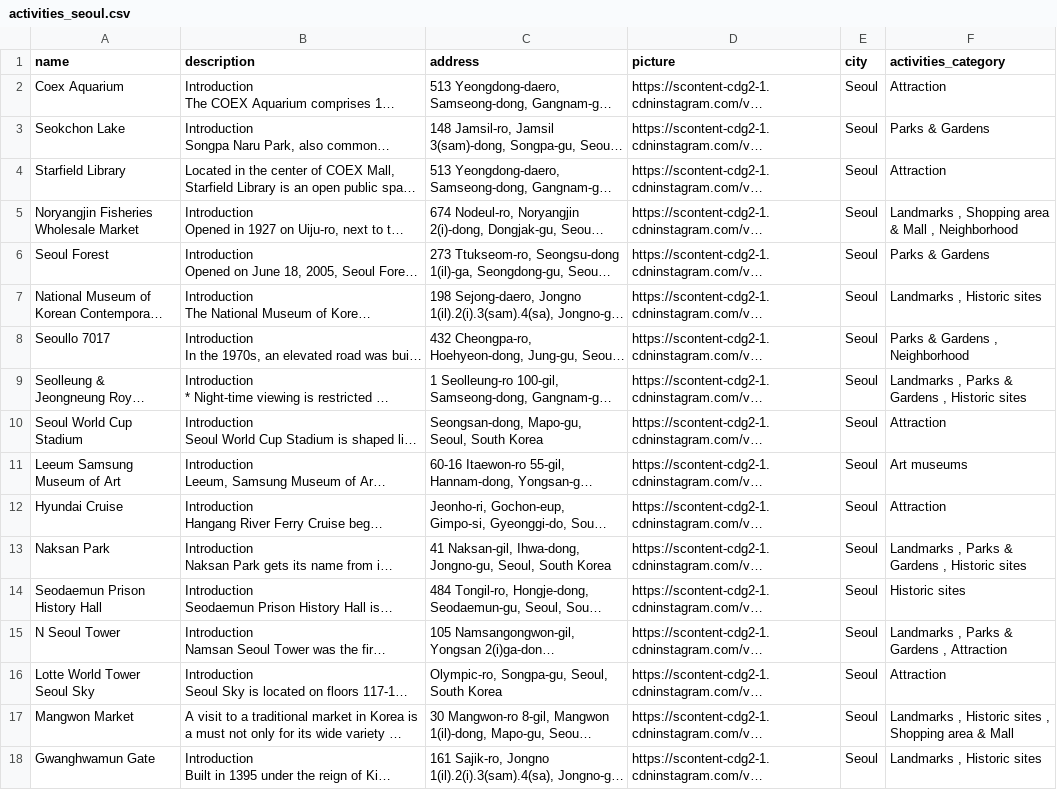
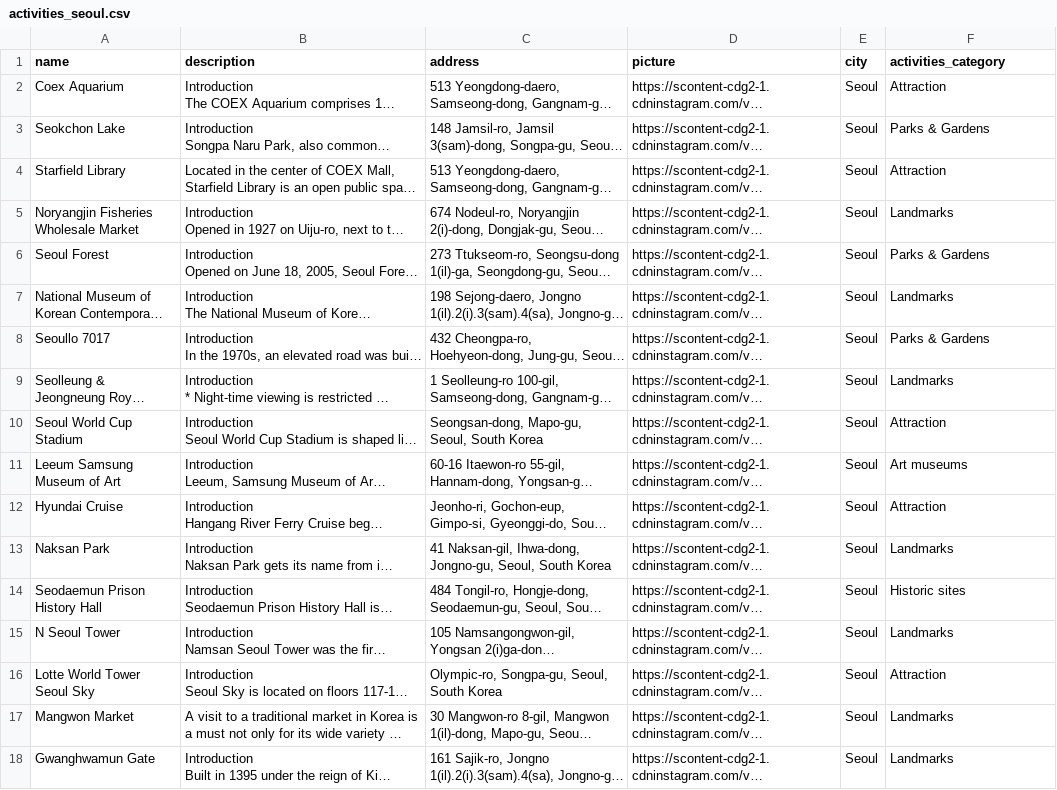
Before and after one commit to david115896/Monvoyage, a CSV file: activities_seoul.csv, drawn as a sheet; only a part is shown; long unchanged cells end in …; the diff covers the shown part only; the diff names each change by its address in the sheet, - before the commit and + after, or states it on an @@ line.

Commit message:
updated csv file

```diff
--- a/activities_seoul.csv
+++ b/activities_seoul.csv
-F5 (activities_category): Landmarks , Shopping area & Mall , Neighborhood
+F5 (activities_category): Landmarks
-F7 (activities_category): Landmarks , Historic sites
+F7 (activities_category): Landmarks
-F8 (activities_category): Parks & Gardens , Neighborhood
+F8 (activities_category): Parks & Gardens
-F9 (activities_category): Landmarks , Parks & Gardens , Historic sites
+F9 (activities_category): Landmarks
-F13 (activities_category): Landmarks , Parks & Gardens , Historic sites
+F13 (activities_category): Landmarks
-F15 (activities_category): Landmarks , Parks & Gardens , Attraction
+F15 (activities_category): Landmarks
-F17 (activities_category): Landmarks , Historic sites , Shopping area & Mall
+F17 (activities_category): Landmarks
-F18 (activities_category): Landmarks , Historic sites
+F18 (activities_category): Landmarks
```
Also changed, not shown: 22 edited cells elsewhere in this file.
